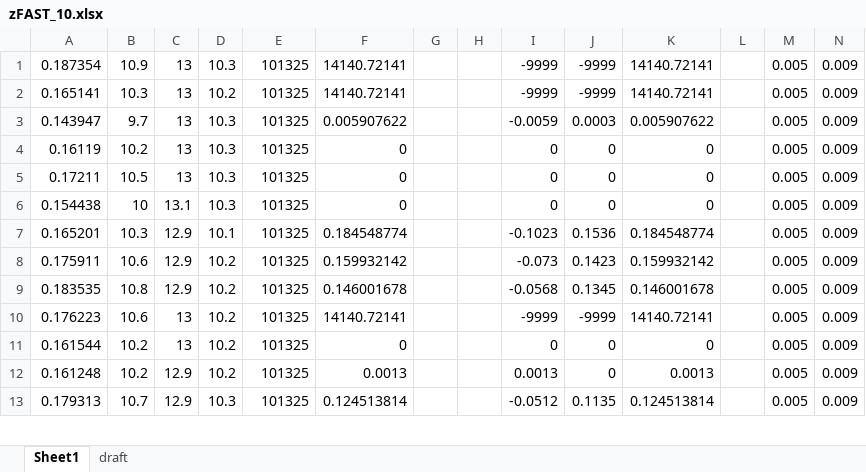
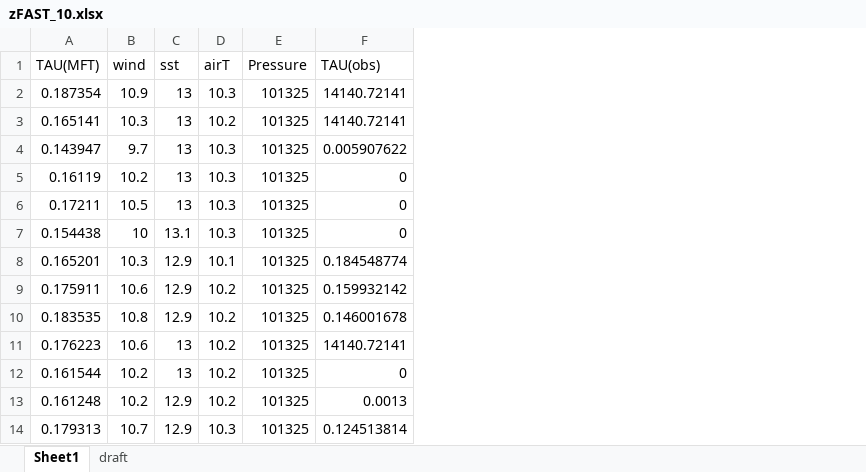
Before and after one commit to chenfsu/ML_windstress, an Excel workbook: data/zFAST_10.xlsx, sheet Sheet1, drawn as a sheet; only a part is shown; values as stored, in another font and other column widths than the file's, no borders; removed rows and columns are numbered as before the commit, all else as after; the diff names each change by its address in the sheet, - before the commit and + after, or states it on an @@ line.

Commit message:
edit data/zFAST_10.xlsx

```diff
--- a/data/zFAST_10.xlsx (sheet Sheet1)
+++ b/data/zFAST_10.xlsx (sheet Sheet1)
-column G, empty
-column H, empty
-column I, rows 1-13: -9999 | -9999 | -0.0059 | 0 | 0 | 0 | -0.1023 | -0.073 | -0.0568 | -9999 | 0 | 0.0013 | -0.0512
-column J, rows 1-13: -9999 | -9999 | 0.0003 | 0 | 0 | 0 | 0.1536 | 0.1423 | 0.1345 | -9999 | 0 | 0 | 0.1135
-column K, rows 1-13: 14140.72141 | 14140.72141 | 0.005907622 | 0 | 0 | 0 | 0.184548774 | 0.159932142 | 0.146001678 | 14140.72141 | 0 | 0.0013 | 0.124513814
-column L, empty
-column M, rows 1-13: all 0.005
-column N, rows 1-13: all 0.009
+row 1: TAU(MFT) | wind | sst | airT | Pressure | TAU(obs)
```
